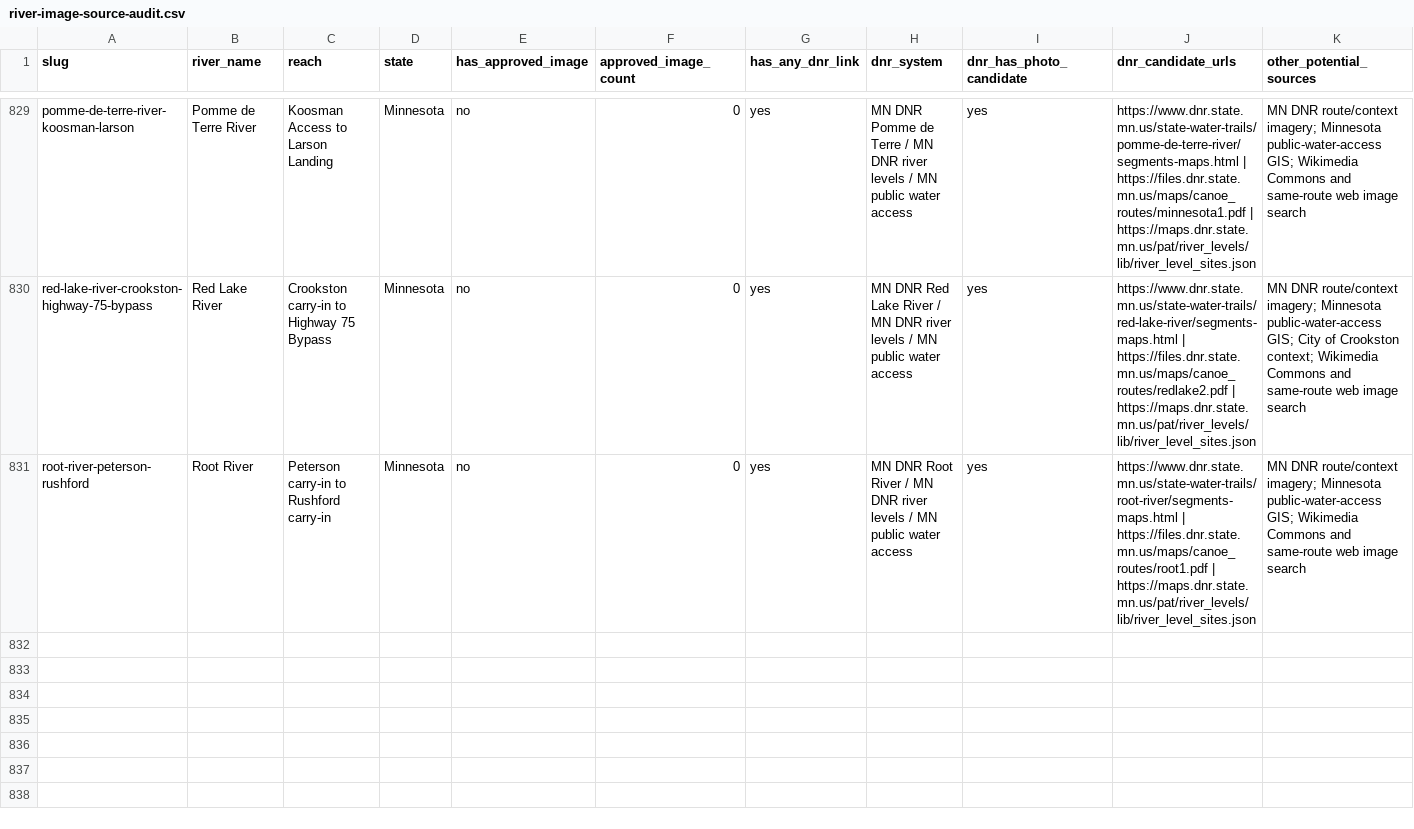
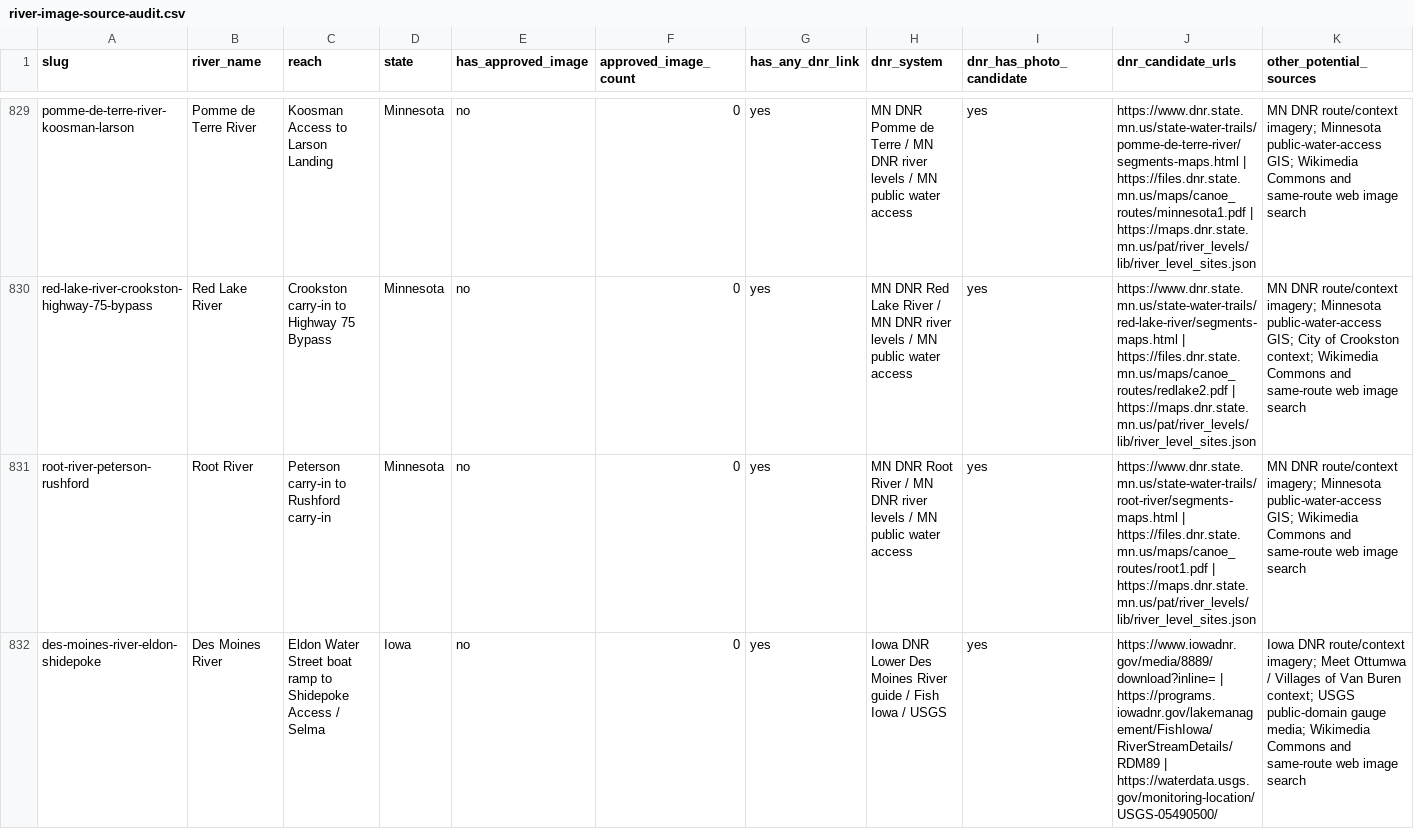
Before and after one commit to EckceptionalSolutions/PaddleTodayV2, a CSV file: docs/river-image-source-audit.csv, drawn as a sheet; only a part is shown, gaps mark what is left out; rows hold the shown columns only; the diff covers the shown part only; the diff names each change by its address in the sheet, - before the commit and + after, or states it on an @@ line.

Commit message:
Add Iowa Lower Des Moines routes

```diff
--- a/docs/river-image-source-audit.csv
+++ b/docs/river-image-source-audit.csv
+row 832: des-moines-river-eldon-shidepoke | Des Moines River | Eldon Water Street boat ramp to Shidepoke Access / Selma | Iowa | no | 0 | yes | Iowa DNR Lower Des Moines River guide / Fish Iowa / USGS | yes | https://www.iowadnr.gov/media/8889/download?inline= | https://programs.iowadnr.gov/lakemanagement/FishIowa/RiverStreamDetails/RDM89 | https://waterdata.usgs.gov/monitoring-location/USGS-05490500/ | Iowa DNR route/context imagery; Meet Ottumwa / Villages of Van Buren context; USGS public-domain gauge media; Wikimedia Commons and same-route web image search
```
Also changed, not shown: 2 added rows elsewhere in this file, 25 other files.
